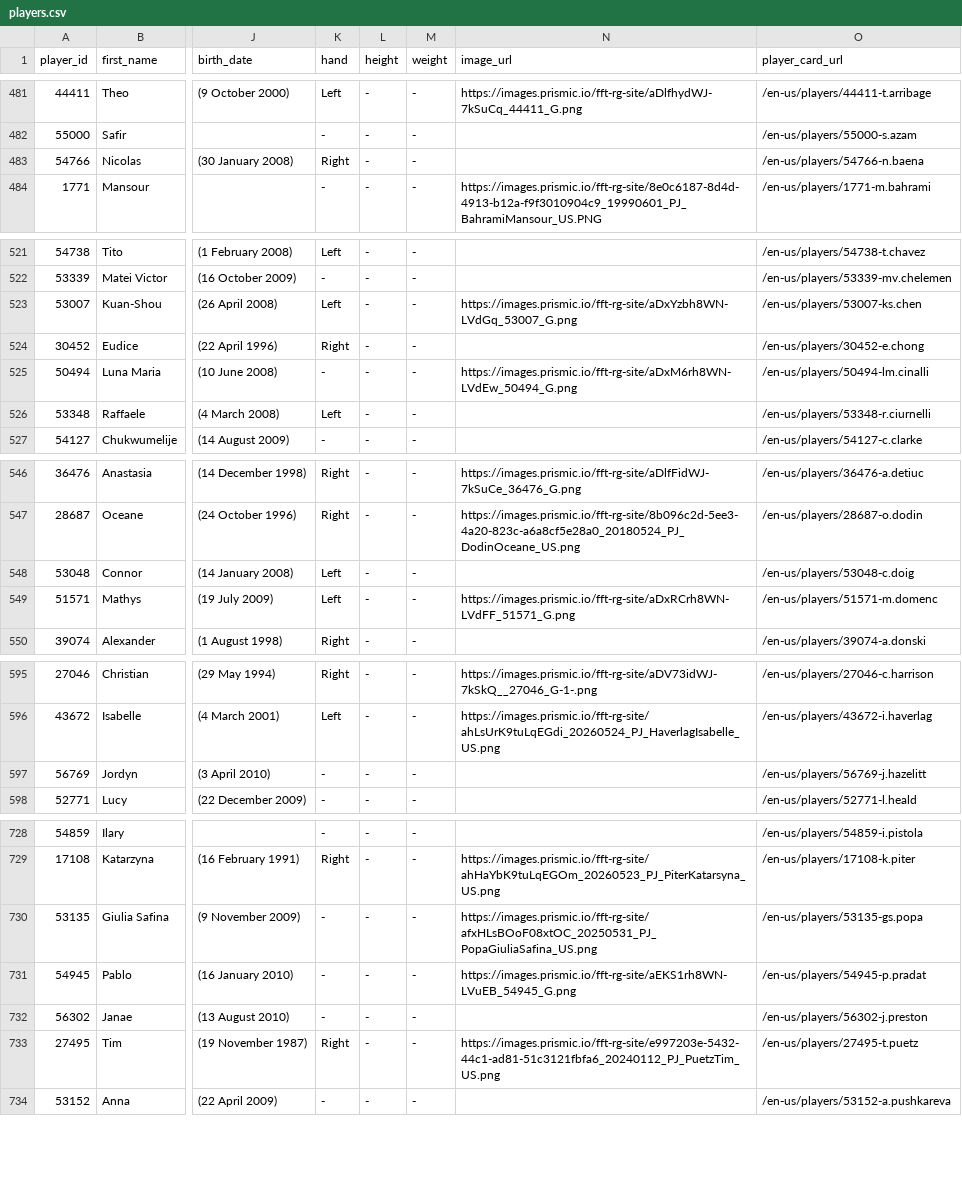
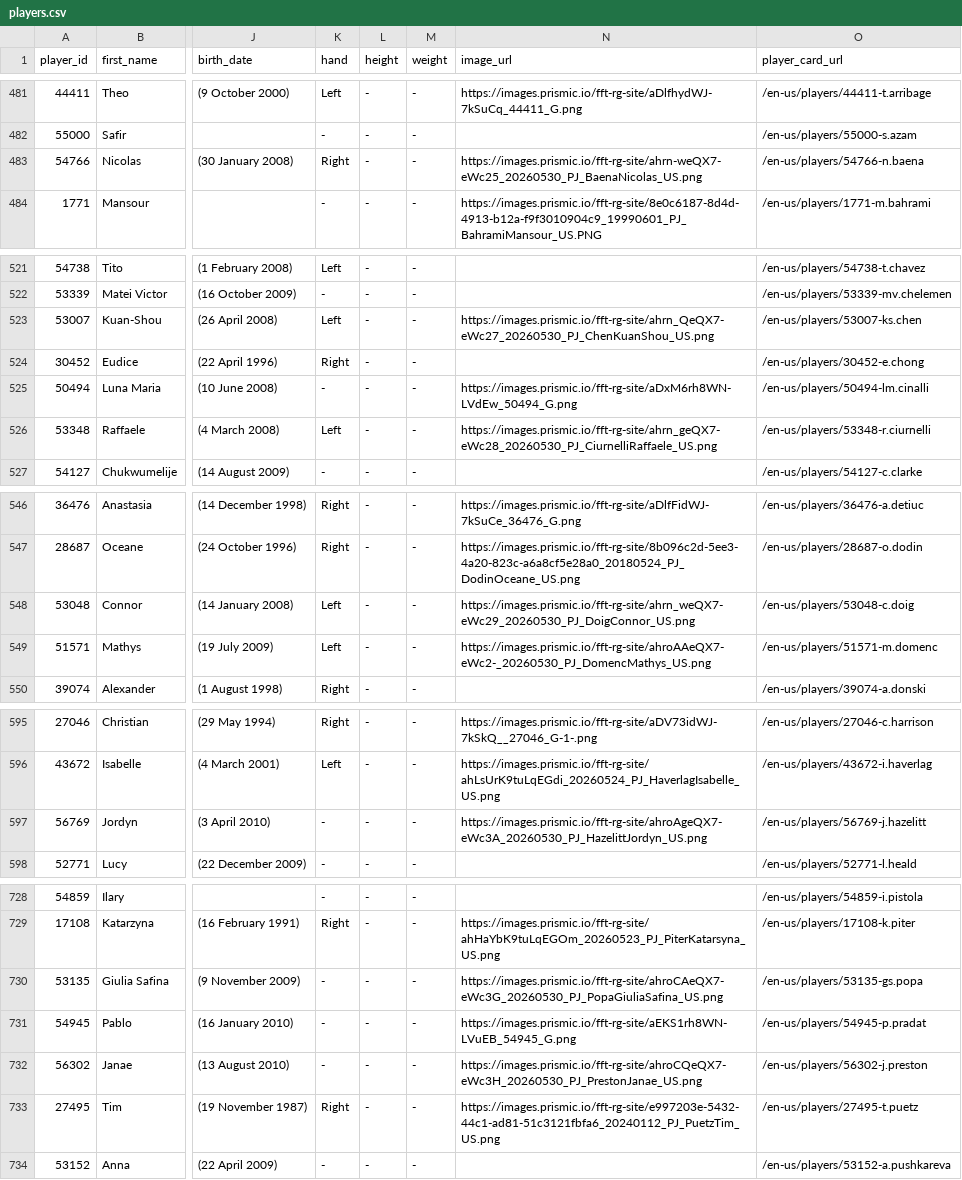
Before and after one commit to 3573b4n/roland-data-garros, a CSV file: data/players.csv, drawn as a sheet; only a part is shown, gaps mark what is left out; the diff covers the shown part only; the diff names each change by its address in the sheet, - before the commit and + after, or states it on an @@ line.

```diff
--- a/data/players.csv
+++ b/data/players.csv
-N483 (image_url): (empty)
+N483 (image_url): https://images.prismic.io/fft-rg-site/ahrn-weQX7-eWc25_20260530_PJ_BaenaNicolas_US.png
-N523 (image_url): https://images.prismic.io/fft-rg-site/aDxYzbh8WN-LVdGq_53007_G.png
+N523 (image_url): https://images.prismic.io/fft-rg-site/ahrn_QeQX7-eWc27_20260530_PJ_ChenKuanShou_US.png
-N526 (image_url): (empty)
+N526 (image_url): https://images.prismic.io/fft-rg-site/ahrn_geQX7-eWc28_20260530_PJ_CiurnelliRaffaele_US.png
-N548 (image_url): (empty)
+N548 (image_url): https://images.prismic.io/fft-rg-site/ahrn_weQX7-eWc29_20260530_PJ_DoigConnor_US.png
-N549 (image_url): https://images.prismic.io/fft-rg-site/aDxRCrh8WN-LVdFF_51571_G.png
+N549 (image_url): https://images.prismic.io/fft-rg-site/ahroAAeQX7-eWc2-_20260530_PJ_DomencMathys_US.png
-N597 (image_url): (empty)
+N597 (image_url): https://images.prismic.io/fft-rg-site/ahroAgeQX7-eWc3A_20260530_PJ_HazelittJordyn_US.png
-N730 (image_url): https://images.prismic.io/fft-rg-site/afxHLsBOoF08xtOC_20250531_PJ_PopaGiuliaSafina_US.png
+N730 (image_url): https://images.prismic.io/fft-rg-site/ahroCAeQX7-eWc3G_20260530_PJ_PopaGiuliaSafina_US.png
-N732 (image_url): (empty)
+N732 (image_url): https://images.prismic.io/fft-rg-site/ahroCQeQX7-eWc3H_20260530_PJ_PrestonJanae_US.png
```
Also changed, not shown: 6 edited cells elsewhere in this file, data/matches.csv, 1 other file.
